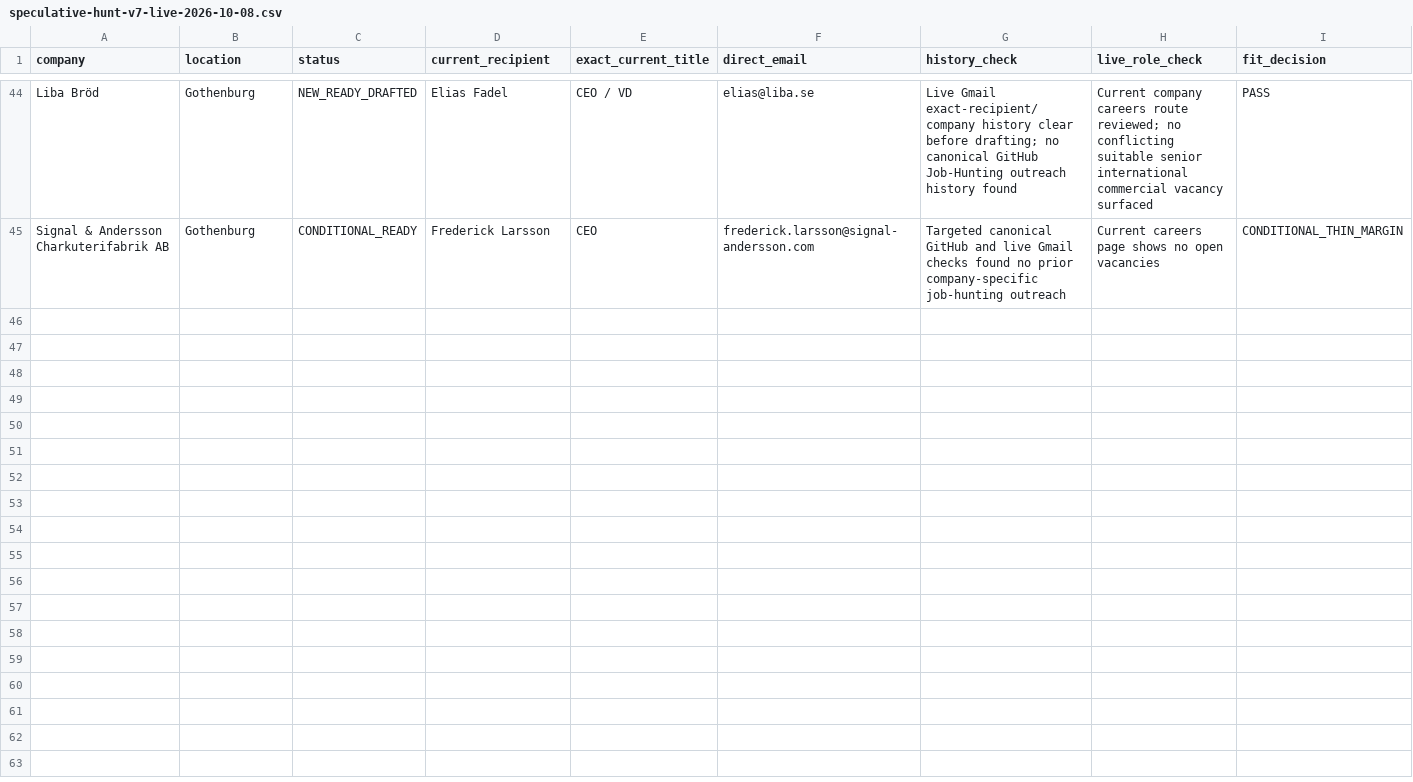
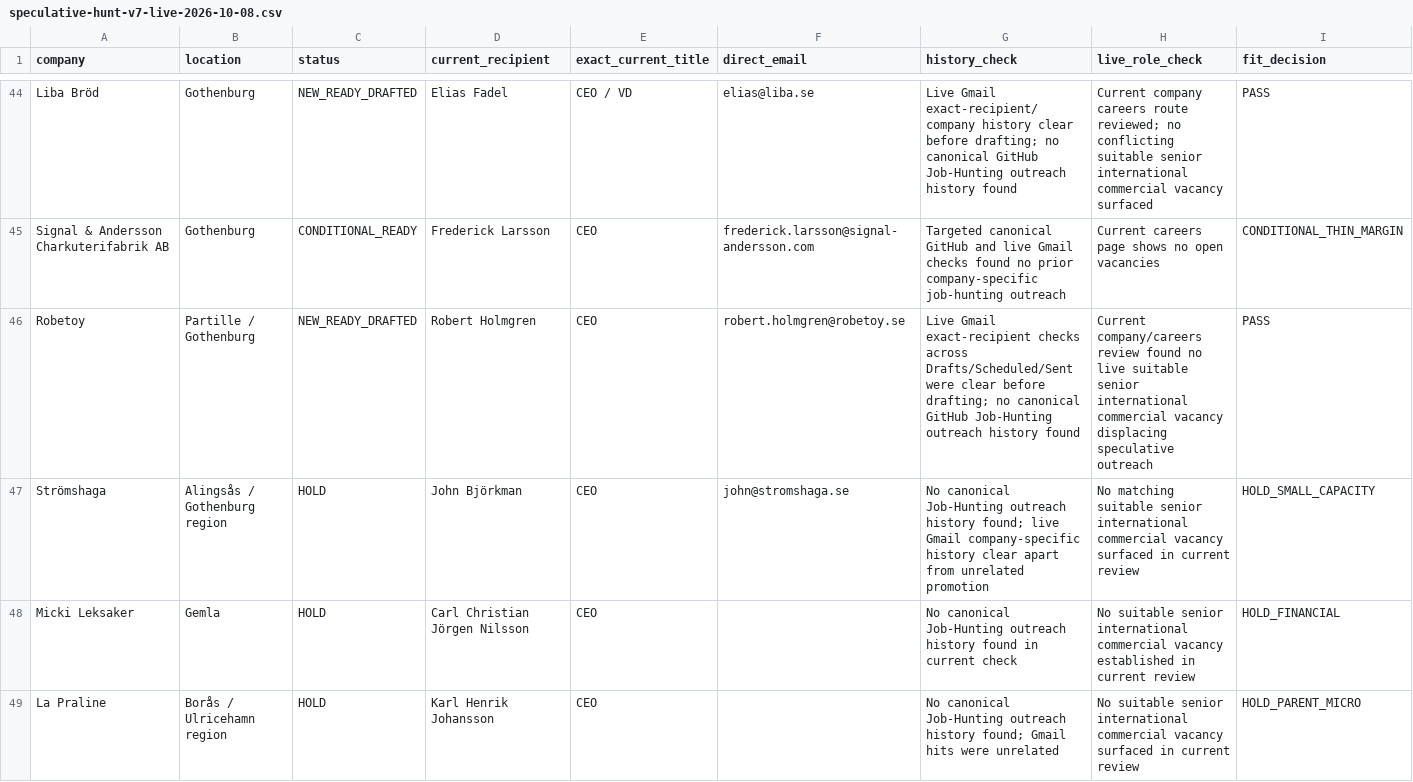
Before and after one commit to Pomeroi9Langmaid/Job-Hunting, a CSV file: data/speculative-hunt-v7-live-2026-10-08.csv, drawn as a sheet; only a part is shown, gaps mark what is left out; rows hold the shown columns only; the diff names each change by its address in the sheet, - before the commit and + after, or states it on an @@ line.

Commit message:
Add 9 Oct speculative hunt decisions incl Robetoy draft

```diff
--- a/data/speculative-hunt-v7-live-2026-10-08.csv
+++ b/data/speculative-hunt-v7-live-2026-10-08.csv
+row 46: Robetoy | Partille / Gothenburg | NEW_READY_DRAFTED | Robert Holmgren | CEO | robert.holmgren@robetoy.se | Live Gmail exact-recipient checks across Drafts/Scheduled/Sent were clear before drafting; no canonical GitHub Job-Hunting outreach history found | Current company/careers review found no live suitable senior international commercial vacancy displacing speculative outreach | PASS
+row 47: Strömshaga | Alingsås / Gothenburg region | HOLD | John Björkman | CEO | john@stromshaga.se | No canonical Job-Hunting outreach history found; live Gmail company-specific history clear apart from unrelated promotion | No matching suitable senior international commercial vacancy surfaced in current review | HOLD_SMALL_CAPACITY
+row 48: Micki Leksaker | Gemla | HOLD | Carl Christian Jörgen Nilsson | CEO |  | No canonical Job-Hunting outreach history found in current check | No suitable senior international commercial vacancy established in current review | HOLD_FINANCIAL
+row 49: La Praline | Borås / Ulricehamn region | HOLD | Karl Henrik Johansson | CEO |  | No canonical Job-Hunting outreach history found; Gmail hits were unrelated | No suitable senior international commercial vacancy surfaced in current review | HOLD_PARENT_MICRO
```
